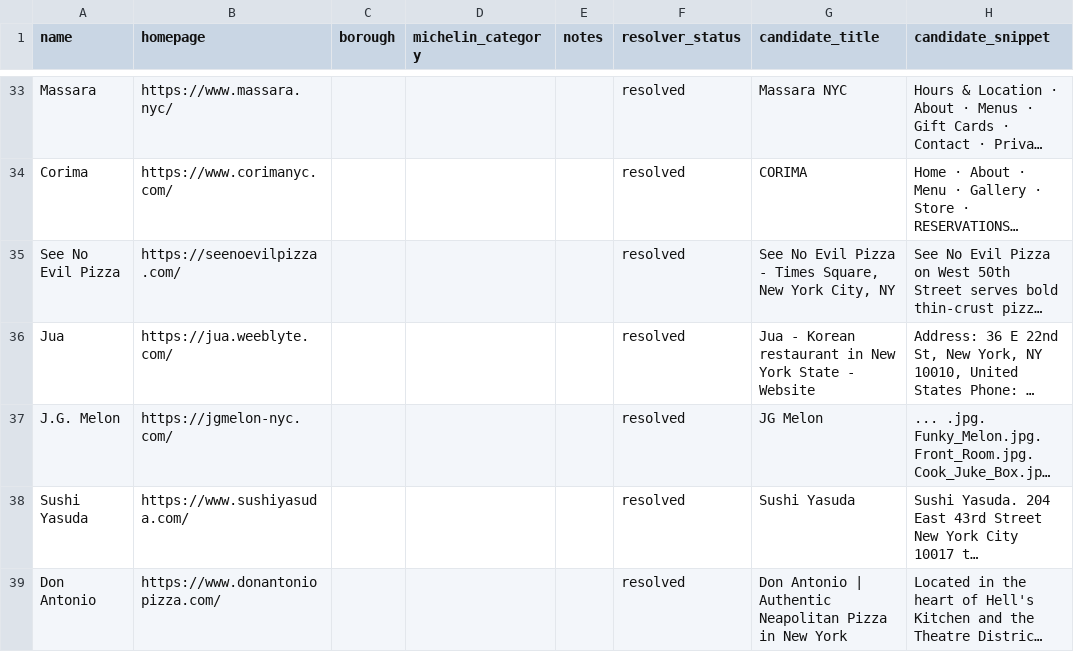
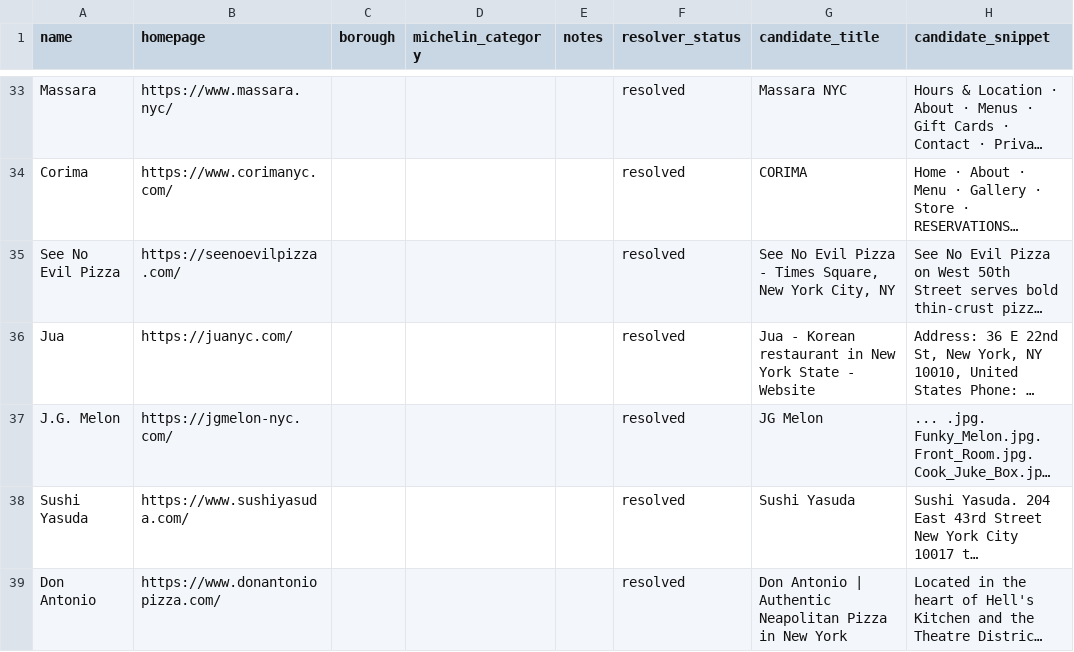
Before and after one commit to mm13550/Calm_Octopuses, a CSV file: data/seeds_resolved.csv, drawn as a sheet; only a part is shown, gaps mark what is left out; long unchanged cells end in …; the diff covers the shown part only; the diff names each change by its address in the sheet, - before the commit and + after, or states it on an @@ line.

```diff
--- a/data/seeds_resolved.csv
+++ b/data/seeds_resolved.csv
-B36 (homepage): https://jua.weeblyte.com/
+B36 (homepage): https://juanyc.com/
```
Also changed, not shown: 10 edited cells elsewhere in this file, 4 other files.
